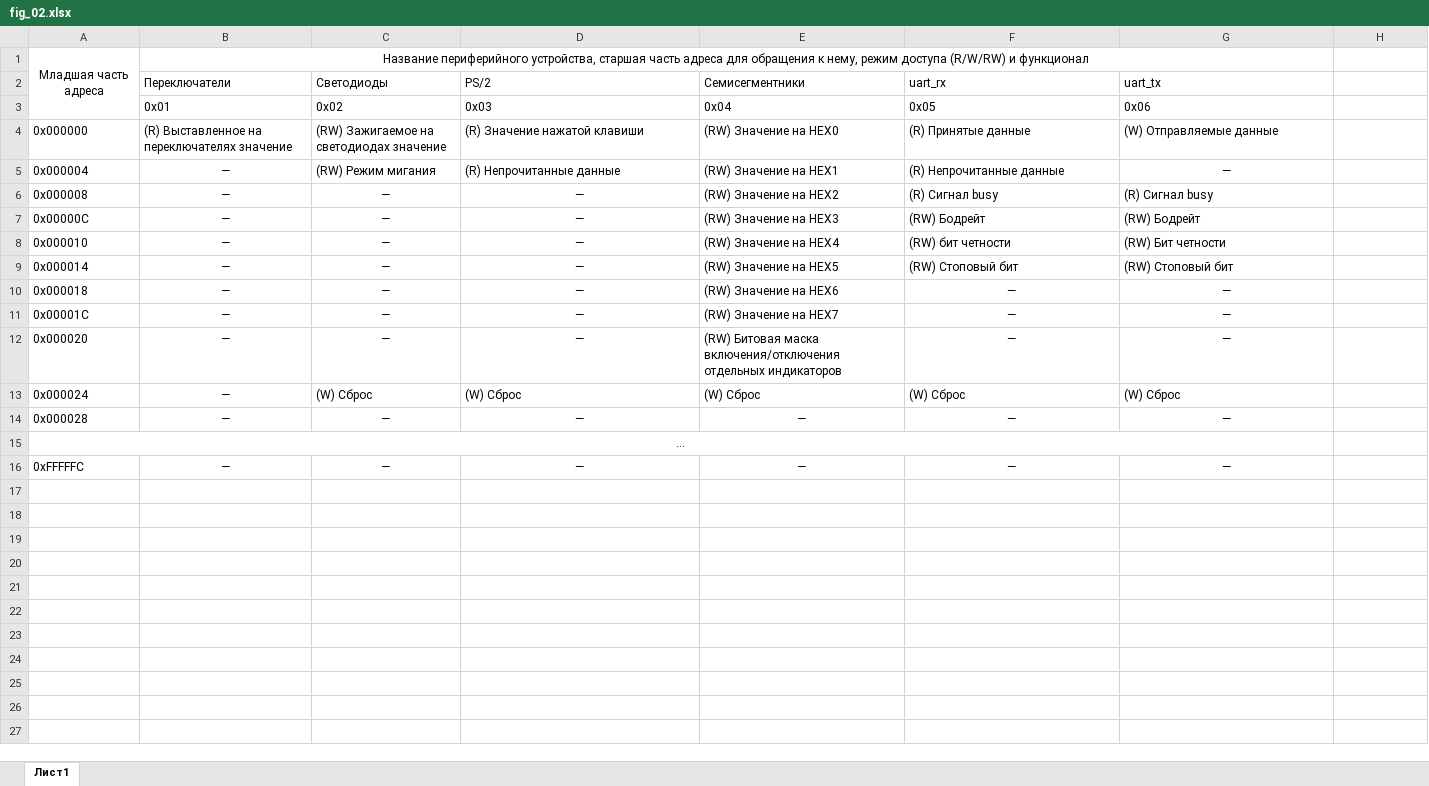
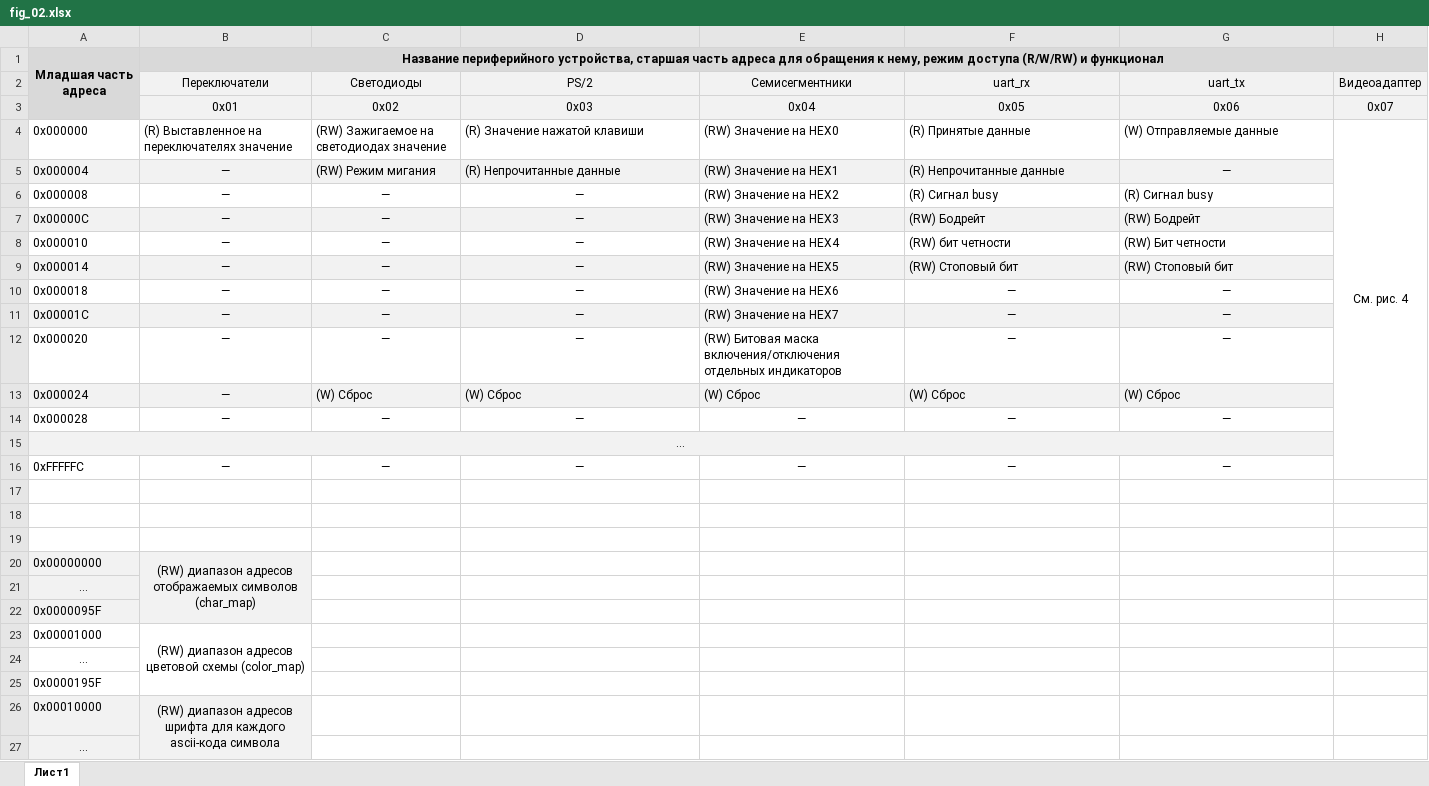
Before and after one commit to MPSU/APS, an Excel workbook: .pic/Labs/lab_12_periph/fig_02.xlsx, sheet Лист1, drawn as a sheet; only a part is shown; values as stored, in another font and other column widths than the file's, no borders; removed rows and columns are numbered as before the commit, all else as after; the diff covers the shown part only; the diff names each change by its address in the sheet, - before the commit and + after, or states it on an @@ line.

```diff
--- a/.pic/Labs/lab_12_periph/fig_02.xlsx (sheet Лист1)
+++ b/.pic/Labs/lab_12_periph/fig_02.xlsx (sheet Лист1)
-A1:H1 fill: none
+A1:H1 fill: #D9D9D9
-A1:B1 bold: off
+A1:B1 bold: on
-B1:G1 merged
+B1:H1 merged
-A2:A3 fill: none
+A2:A3 fill: #D9D9D9
-B2:H3 fill: none
+B2:H3 fill: #F2F2F2
-B2:G3 alignment: left
+B2:G3 alignment: center
-H2: (empty)
+H2: Видеоадаптер
-H3 (Видеоадаптер): (empty)
+H3 (Видеоадаптер): 0x07
-H4 (Видеоадаптер): (empty)
+H4 (Видеоадаптер): См. рис. 4
+H4:H16 merged
-A5:G5 fill: none
+A5:G5 fill: #F2F2F2
-A7:G7 fill: none
+A7:G7 fill: #F2F2F2
-A9:G9 fill: none
+A9:G9 fill: #F2F2F2
-A11:G11 fill: none
+A11:G11 fill: #F2F2F2
-A13:G13 fill: none
+A13:G13 fill: #F2F2F2
-A15:G15 fill: none
+A15:G15 fill: #F2F2F2
+row 17: (empty)
+row 18: (empty)
+row 19: (empty)
+row 20: 0x00000000 | (RW) диапазон адресов отображаемых символов (char_map)
+row 21: …
+row 22: 0x0000095F
+row 23: 0x00001000 | (RW) диапазон адресов цветовой схемы (color_map)
+row 24: …
+row 25: 0x0000195F
+row 26: 0x00010000 | (RW) диапазон адресов шрифта для каждого ascii-кода символа
+row 27: …
```
Also changed, not shown: 4 added rows elsewhere in this sheet, 6 other files.
